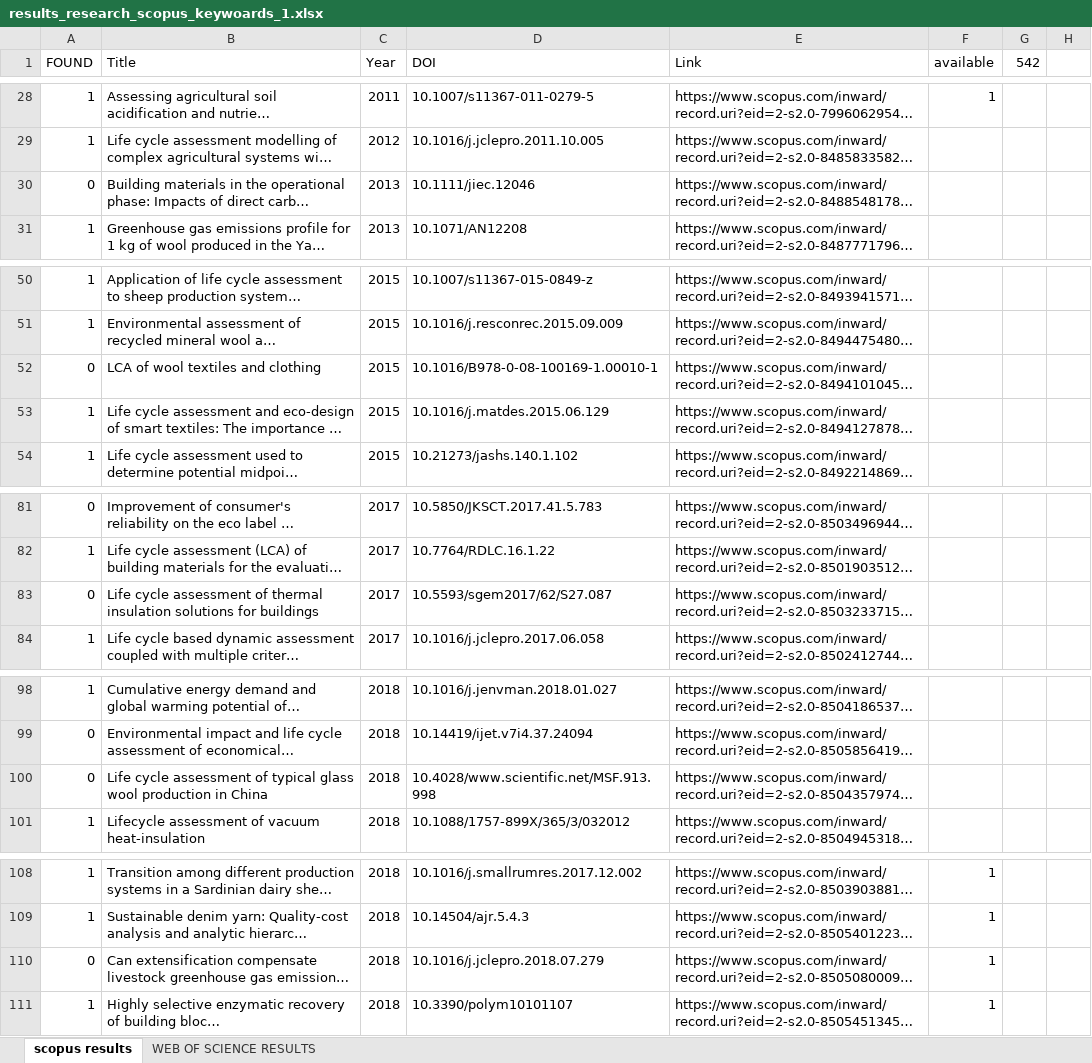
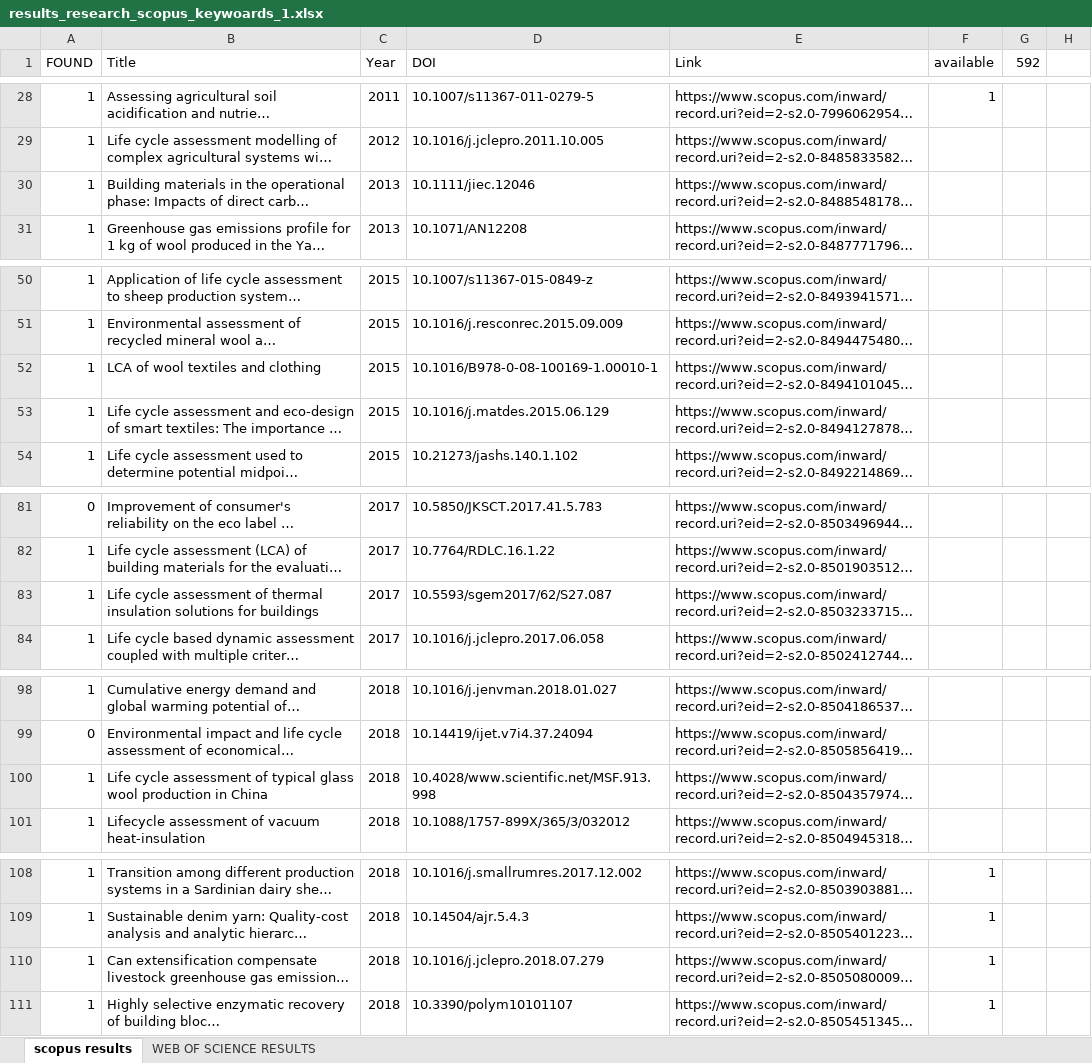
Before and after one commit to mastrofd/LCA-WOOL, an Excel workbook: results_research_scopus_keywoards_1.xlsx, sheet scopus results, drawn as a sheet; only a part is shown, gaps mark what is left out; long unchanged cells end in …; values as stored, in another font and other column widths than the file's, no cell formats; the diff covers the shown part only; the diff names each change by its address in the sheet, - before the commit and + after, or states it on an @@ line.

```diff
--- a/results_research_scopus_keywoards_1.xlsx (sheet scopus results)
+++ b/results_research_scopus_keywoards_1.xlsx (sheet scopus results)
-G1: 542
+G1: 592
-A30 (FOUND): 0
+A30 (FOUND): 1
-A52 (FOUND): 0
+A52 (FOUND): 1
-A83 (FOUND): 0
+A83 (FOUND): 1
-A100 (FOUND): 0
+A100 (FOUND): 1
-A110 (FOUND): 0
+A110 (FOUND): 1
```
Also changed, not shown: 23 edited cells elsewhere in this sheet, sheet WEB OF SCIENCE RESULTS, cell formats.
